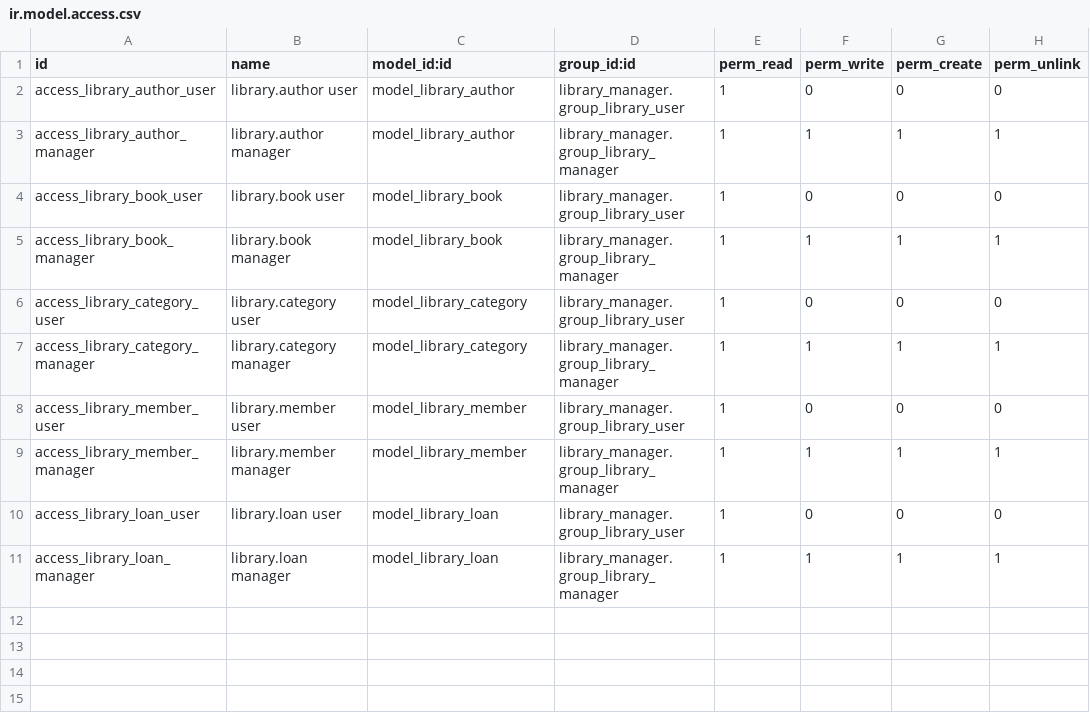
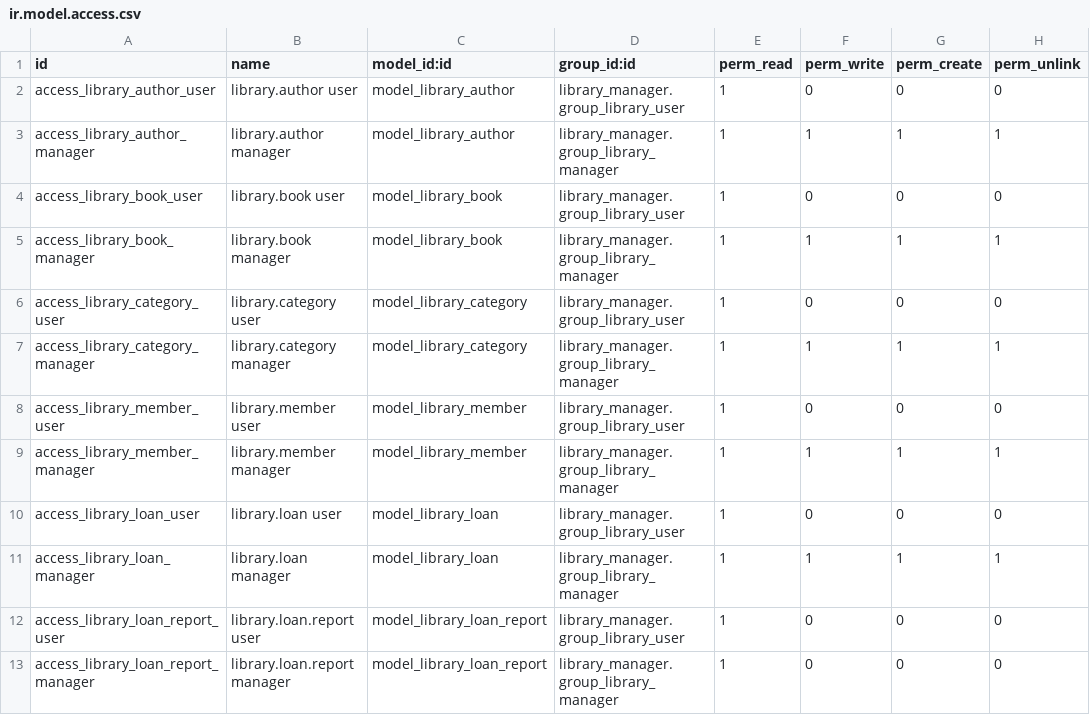
Before and after one commit to joshepDAM1986/Odoo_Library_Manager, a CSV file: security/ir.model.access.csv, drawn as a sheet.

Commit message:
feat: modelo y vista para estadisticas con diferentes graficos.

```diff
--- a/security/ir.model.access.csv
+++ b/security/ir.model.access.csv
@@ -11 +11,3 @@ access_library_loan_user,library.loan user,model_library_loan,library_manager.gr
 access_library_loan_manager,library.loan manager,model_library_loan,library_manager.group_library_manager,1,1,1,1
+access_library_loan_report_user,library.loan.report user,model_library_loan_report,library_manager.group_library_user,1,0,0,0
+access_library_loan_report_manager,library.loan.report manager,model_library_loan_report,library_manager.group_library_manager,1,0,0,0
```
Also changed, not shown: 10 other files.
